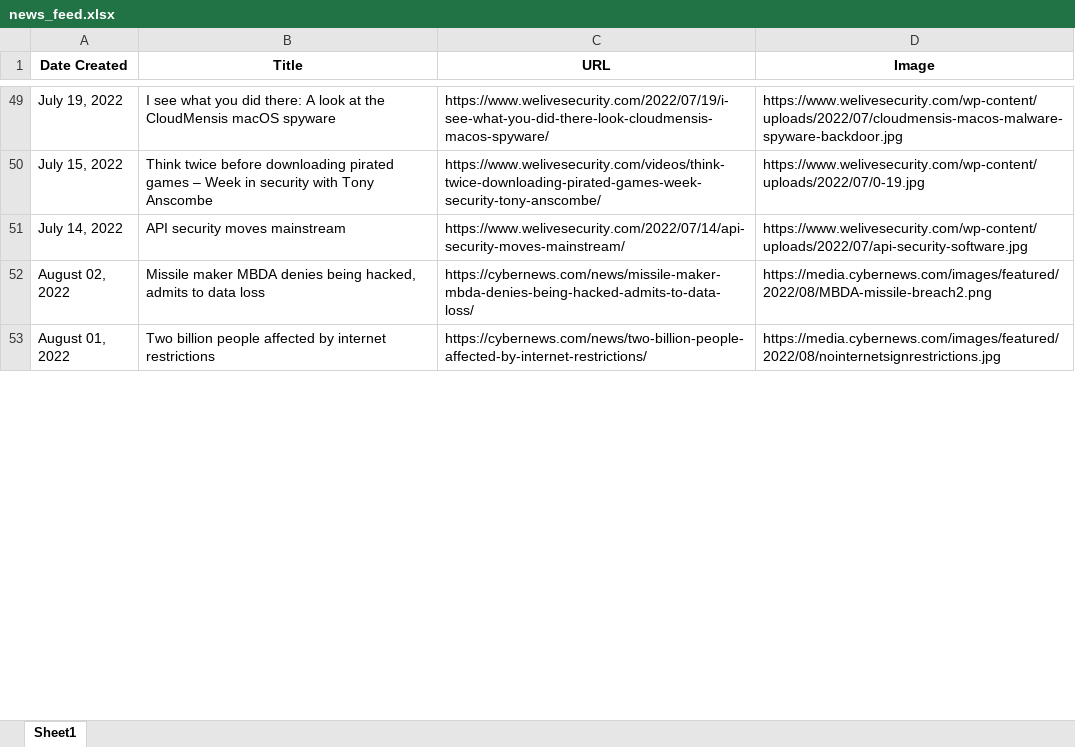
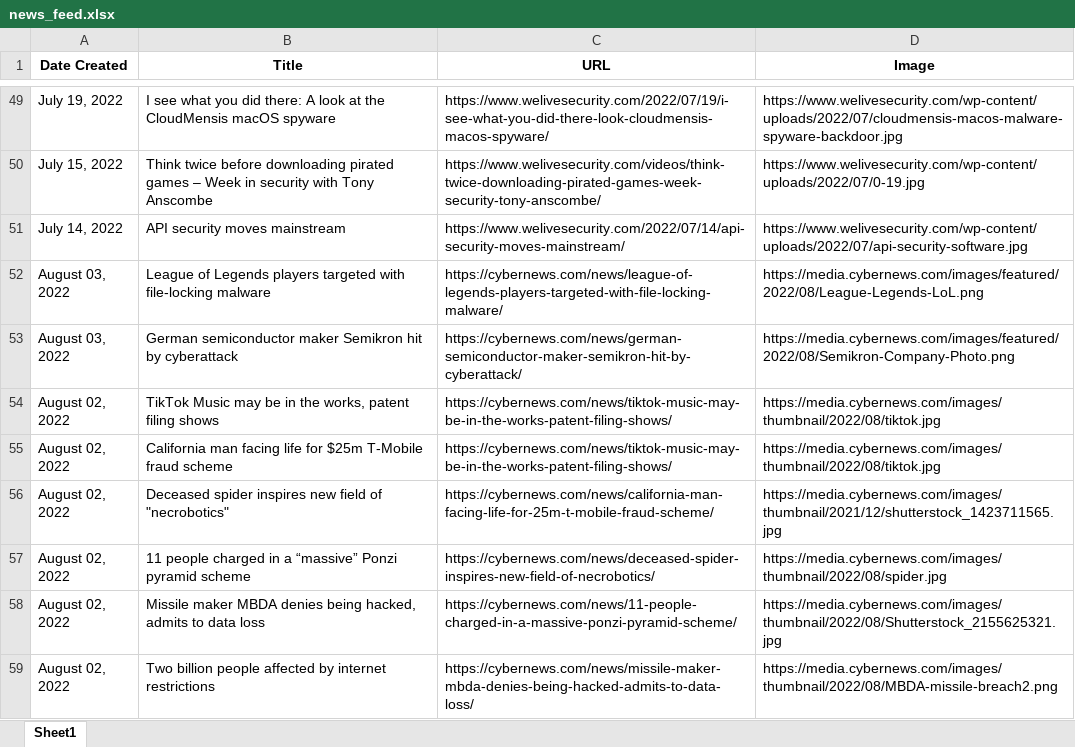
Before and after one commit to thecyberbytes/thecyberbytes.github.io, an Excel workbook: cyber_web/excels/news_feed.xlsx, sheet Sheet1, drawn as a sheet; only a part is shown, gaps mark what is left out; values as stored, in another font and other column widths than the file's, no borders; addresses are those after the commit; the diff covers the shown part only; the diff names each change by its address in the sheet, - before the commit and + after, or states it on an @@ line.

```diff
--- a/cyber_web/excels/news_feed.xlsx (sheet Sheet1)
+++ b/cyber_web/excels/news_feed.xlsx (sheet Sheet1)
+row 52: August 03, 2022 | League of Legends players targeted with file-locking malware | https://cybernews.com/news/league-of-legends-players-targeted-with-file-locking-malware/ | https://media.cybernews.com/images/featured/2022/08/League-Legends-LoL.png
+row 53: August 03, 2022 | German semiconductor maker Semikron hit by cyberattack | https://cybernews.com/news/german-semiconductor-maker-semikron-hit-by-cyberattack/ | https://media.cybernews.com/images/featured/2022/08/Semikron-Company-Photo.png
+row 54: August 02, 2022 | TikTok Music may be in the works, patent filing shows | https://cybernews.com/news/tiktok-music-may-be-in-the-works-patent-filing-shows/ | https://media.cybernews.com/images/thumbnail/2022/08/tiktok.jpg
+row 55: August 02, 2022 | California man facing life for $25m T-Mobile fraud scheme | https://cybernews.com/news/tiktok-music-may-be-in-the-works-patent-filing-shows/ | https://media.cybernews.com/images/thumbnail/2022/08/tiktok.jpg
+row 56: August 02, 2022 | Deceased spider inspires new field of "necrobotics" | https://cybernews.com/news/california-man-facing-life-for-25m-t-mobile-fraud-scheme/ | https://media.cybernews.com/images/thumbnail/2021/12/shutterstock_1423711565.jpg
+row 57: August 02, 2022 | 11 people charged in a “massive” Ponzi pyramid scheme | https://cybernews.com/news/deceased-spider-inspires-new-field-of-necrobotics/ | https://media.cybernews.com/images/thumbnail/2022/08/spider.jpg
-C58 (URL): https://cybernews.com/news/missile-maker-mbda-denies-being-hacked-admits-to-data-loss/
+C58 (URL): https://cybernews.com/news/11-people-charged-in-a-massive-ponzi-pyramid-scheme/
-D58 (Image): https://media.cybernews.com/images/featured/2022/08/MBDA-missile-breach2.png
+D58 (Image): https://media.cybernews.com/images/thumbnail/2022/08/Shutterstock_2155625321.jpg
-A59 (Date Created): August 01, 2022
+A59 (Date Created): August 02, 2022
-C59 (URL): https://cybernews.com/news/two-billion-people-affected-by-internet-restrictions/
+C59 (URL): https://cybernews.com/news/missile-maker-mbda-denies-being-hacked-admits-to-data-loss/
-D59 (Image): https://media.cybernews.com/images/featured/2022/08/nointernetsignrestrictions.jpg
+D59 (Image): https://media.cybernews.com/images/thumbnail/2022/08/MBDA-missile-breach2.png
```
Also changed, not shown: 4 added rows, 10 removed rows and 3 edited cells elsewhere in this sheet, cyber_web/excels/blog_feed.xlsx, cyber_web/excels/news_categorized.xlsx, 26 other files.
